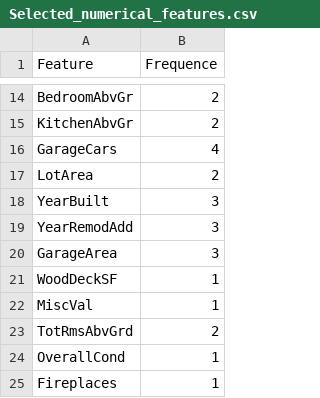
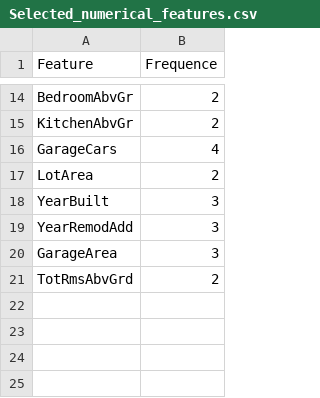
Before and after one commit to Khadimou/SalesPriceML, a CSV file: Selected_numerical_features.csv, drawn as a sheet; only a part is shown, gaps mark what is left out; the diff names each change by its address in the sheet, - before the commit and + after, or states it on an @@ line.

Commit message:
update_feature_list

```diff
--- a/Selected_numerical_features.csv
+++ b/Selected_numerical_features.csv
-row 21: WoodDeckSF | 1
-row 22: MiscVal | 1
-row 24: OverallCond | 1
-row 25: Fireplaces | 1
```
